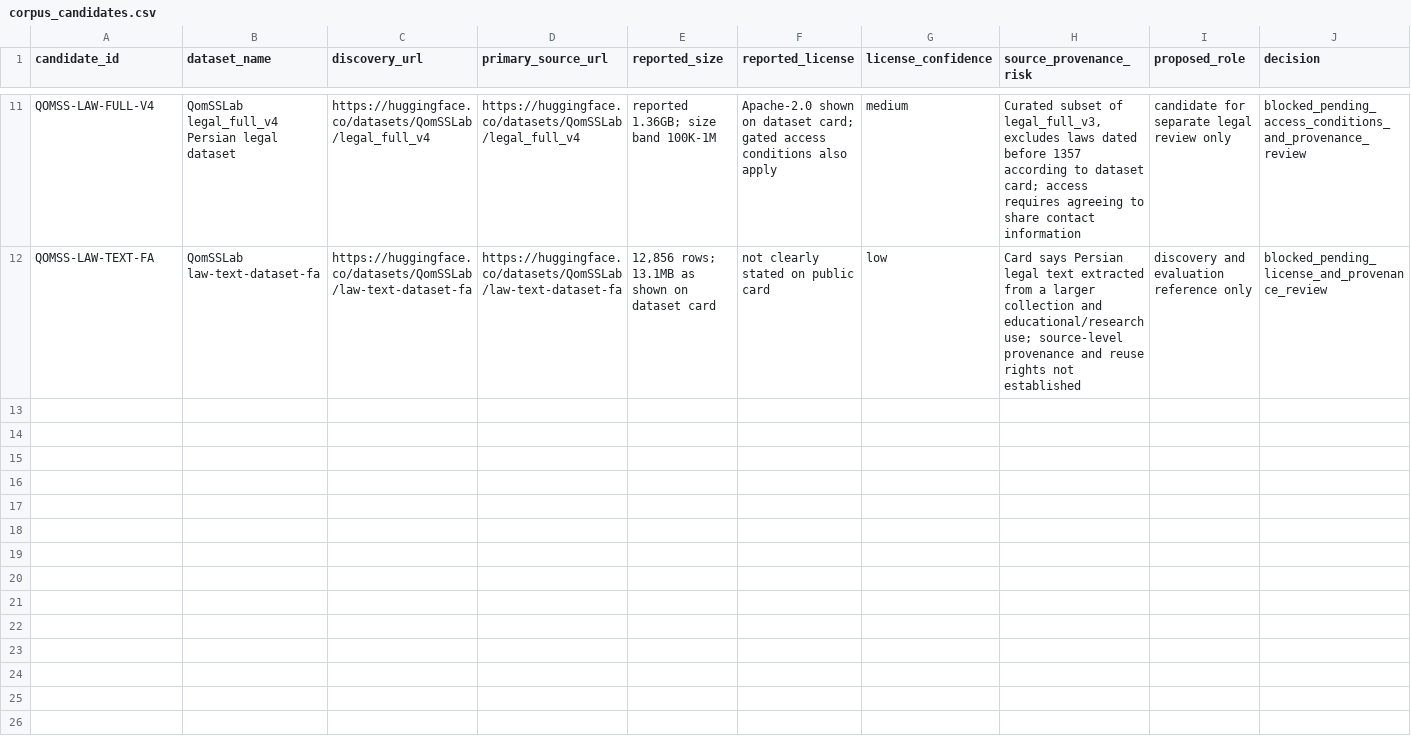
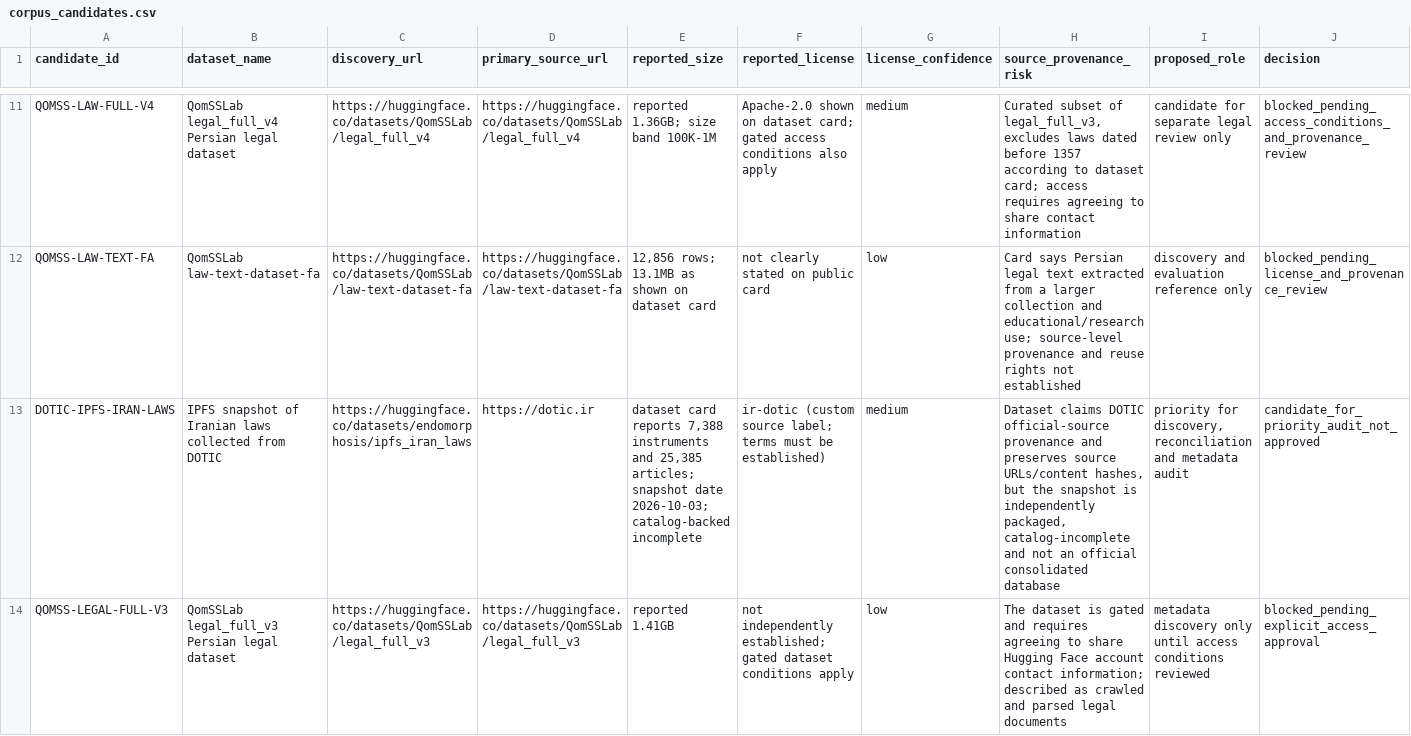
Before and after one commit to imanmoazzamvahid-lgtm/amlak058-site, a CSV file: iran-llm/data/corpus_candidates.csv, drawn as a sheet; only a part is shown, gaps mark what is left out; rows hold the shown columns only; the diff covers the shown part only; the diff names each change by its address in the sheet, - before the commit and + after, or states it on an @@ line.

Commit message:
Add DOTIC snapshot and court ruling corpus leads

```diff
--- a/iran-llm/data/corpus_candidates.csv
+++ b/iran-llm/data/corpus_candidates.csv
+row 13: DOTIC-IPFS-IRAN-LAWS | IPFS snapshot of Iranian laws collected from DOTIC | https://huggingface.co/datasets/endomorphosis/ipfs_iran_laws | https://dotic.ir | dataset card reports 7,388 instruments and 25,385 articles; snapshot date 2026-10-03; catalog-backed incomplete | ir-dotic (custom source label; terms must be established) | medium | Dataset claims DOTIC official-source provenance and preserves source URLs/content hashes, but the snapshot is independently packaged, catalog-incomplete and not an official consolidated database | priority for discovery, reconciliation and metadata audit | candidate_for_priority_audit_not_approved
+row 14: QOMSS-LEGAL-FULL-V3 | QomSSLab legal_full_v3 Persian legal dataset | https://huggingface.co/datasets/QomSSLab/legal_full_v3 | https://huggingface.co/datasets/QomSSLab/legal_full_v3 | reported 1.41GB | not independently established; gated dataset conditions apply | low | The dataset is gated and requires agreeing to share Hugging Face account contact information; described as crawled and parsed legal documents | metadata discovery only until access conditions reviewed | blocked_pending_explicit_access_approval
```
Also changed, not shown: 2 added rows elsewhere in this file.
